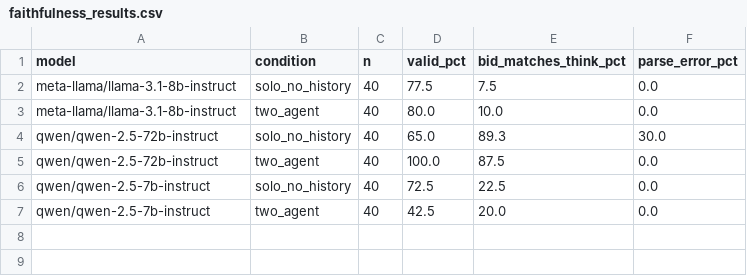
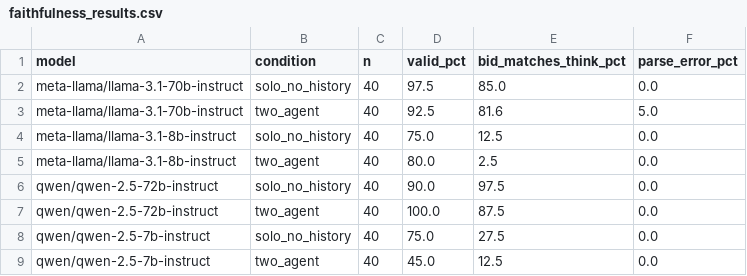
Before and after one commit to shema-boris/faithfulness-study, a CSV file: results/faithfulness_results.csv, drawn as a sheet.

Commit message:
Full 3-condition sweep2 with bid-in-think prompt

```diff
--- a/results/faithfulness_results.csv
+++ b/results/faithfulness_results.csv
@@ -1,7 +1,9 @@
 model,condition,n,valid_pct,bid_matches_think_pct,parse_error_pct
-meta-llama/llama-3.1-8b-instruct,solo_no_history,40,77.5,7.5,0.0
-meta-llama/llama-3.1-8b-instruct,two_agent,40,80.0,10.0,0.0
-qwen/qwen-2.5-72b-instruct,solo_no_history,40,65.0,89.3,30.0
+meta-llama/llama-3.1-70b-instruct,solo_no_history,40,97.5,85.0,0.0
+meta-llama/llama-3.1-70b-instruct,two_agent,40,92.5,81.6,5.0
+meta-llama/llama-3.1-8b-instruct,solo_no_history,40,75.0,12.5,0.0
+meta-llama/llama-3.1-8b-instruct,two_agent,40,80.0,2.5,0.0
+qwen/qwen-2.5-72b-instruct,solo_no_history,40,90.0,97.5,0.0
 qwen/qwen-2.5-72b-instruct,two_agent,40,100.0,87.5,0.0
-qwen/qwen-2.5-7b-instruct,solo_no_history,40,72.5,22.5,0.0
-qwen/qwen-2.5-7b-instruct,two_agent,40,42.5,20.0,0.0
+qwen/qwen-2.5-7b-instruct,solo_no_history,40,75.0,27.5,0.0
+qwen/qwen-2.5-7b-instruct,two_agent,40,45.0,12.5,0.0
```
Also changed, not shown: 1 other file.
